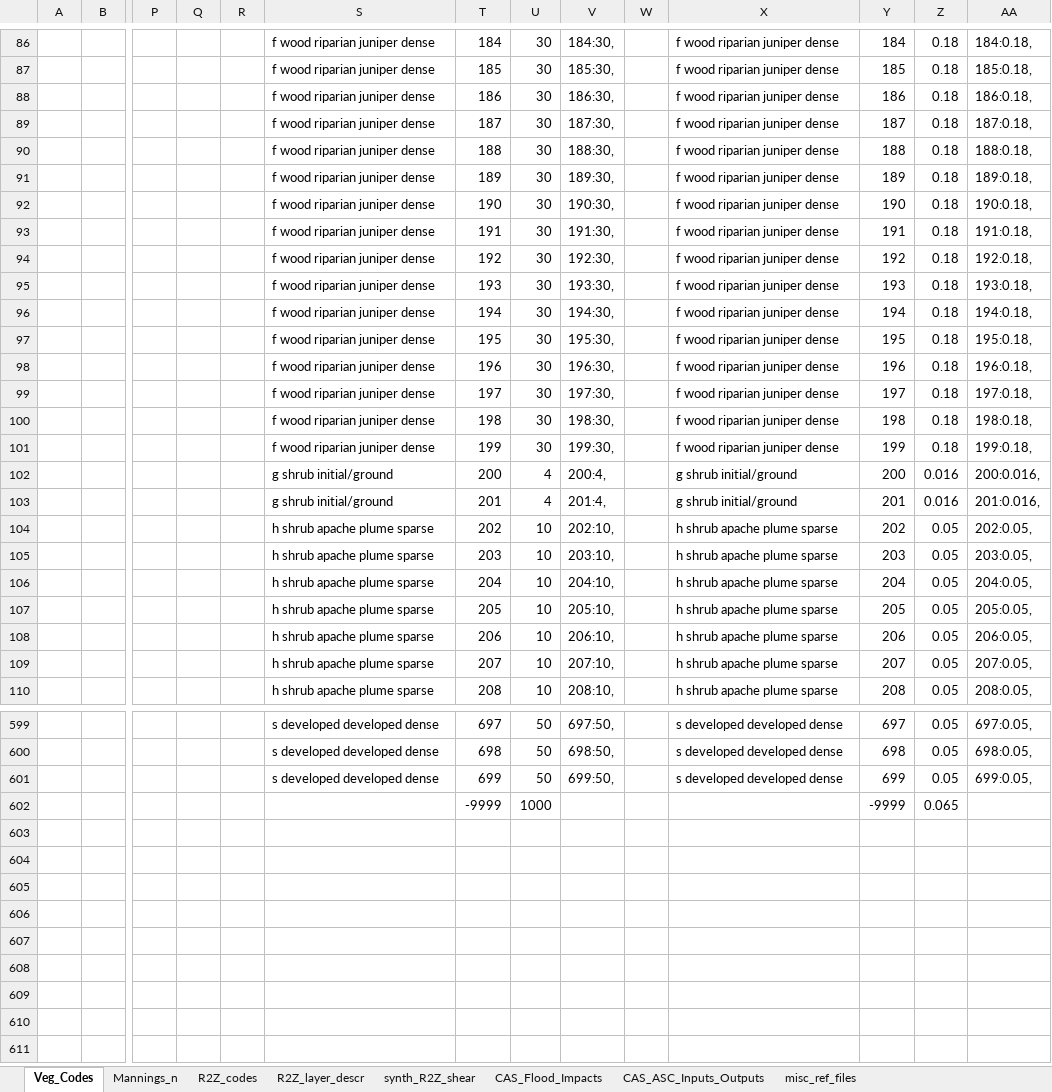
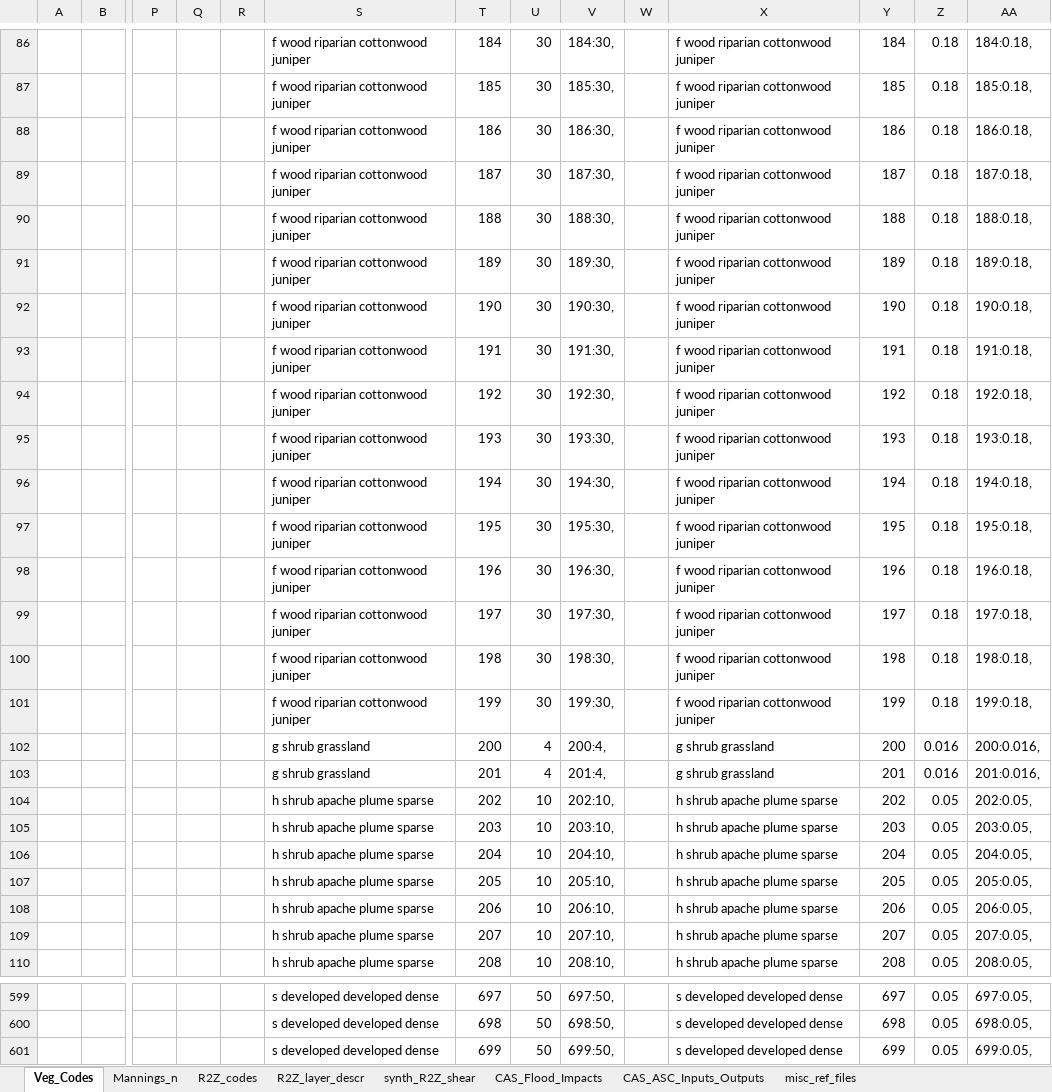
Before and after one commit to ill10gic/CoRD, an Excel workbook: cord/data/ripcas_inputs/veg_roughness_shearres.xlsx, sheet Veg_Codes, drawn as a sheet; only a part is shown, gaps mark what is left out; values as stored, in another font and other column widths than the file's, no borders; rows hold the shown columns only; the diff covers the shown part only; the diff names each change by its address in the sheet, - before the commit and + after, or states it on an @@ line.

```diff
--- a/cord/data/ripcas_inputs/veg_roughness_shearres.xlsx (sheet Veg_Codes)
+++ b/cord/data/ripcas_inputs/veg_roughness_shearres.xlsx (sheet Veg_Codes)
-S86:S101: f wood riparian juniper dense
+S86:S101: f wood riparian cottonwood juniper
-X86:X101: f wood riparian juniper dense
+X86:X101: f wood riparian cottonwood juniper
-S102:S103: g shrub initial/ground
+S102:S103: g shrub grassland
-X102:X103: g shrub initial/ground
+X102:X103: g shrub grassland
-row 602:  |  |  |  |  |  | -9999 | 1000 |  |  |  | -9999 | 0.065
```
Also changed, not shown: 117 edited cells and cell formats elsewhere in this sheet.
